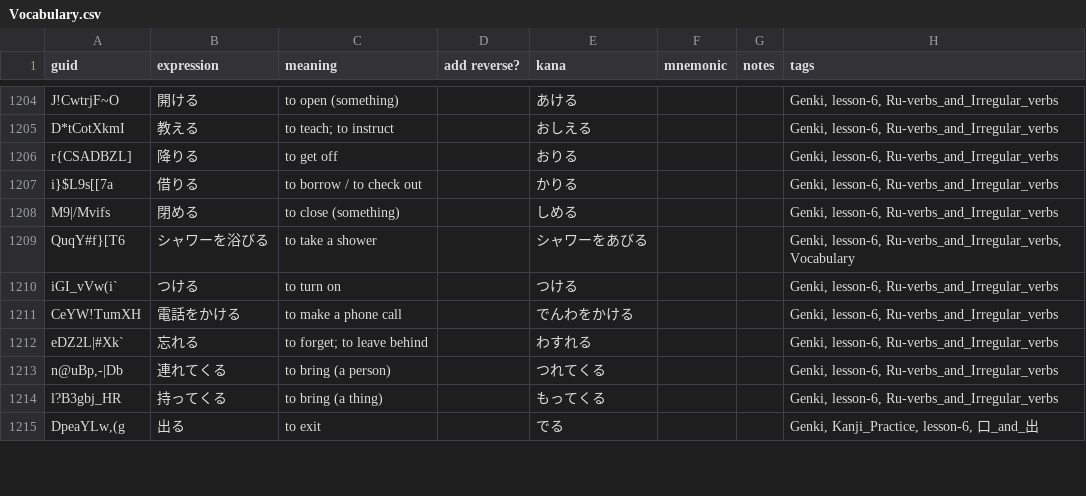
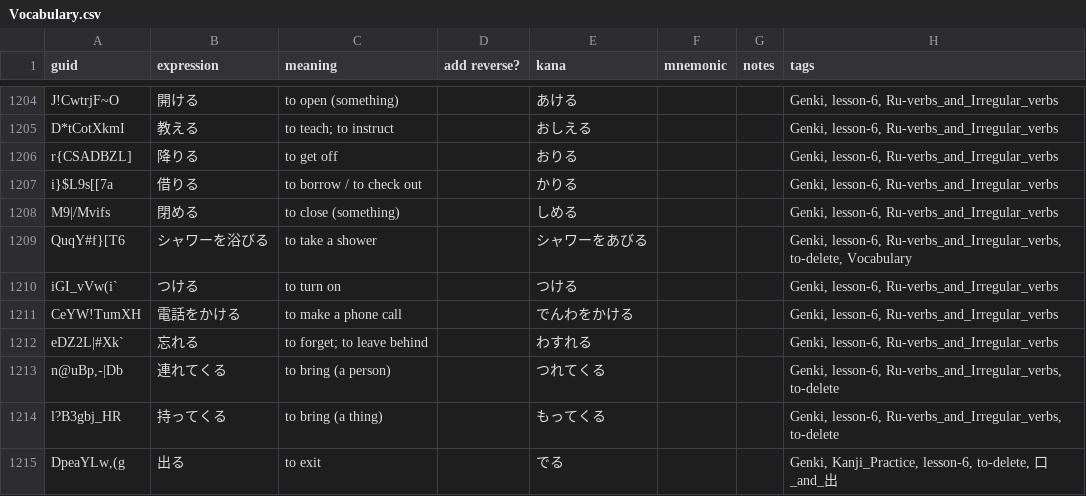
Before and after one commit to justin/anki-templates, a CSV file: src/data/Vocabulary.csv, drawn as a sheet; only a part is shown, gaps mark what is left out; the diff covers the shown part only.

```diff
--- a/src/data/Vocabulary.csv
+++ b/src/data/Vocabulary.csv
@@ -1222,3 +1222,3 @@ i}$L9s[[7a,借りる,to borrow / to check out,,かりる,,,"Genki, lesson-6, Ru-
 M9|/Mvifs,閉める,to close (something),,しめる,,,"Genki, lesson-6, Ru-verbs_and_Irregular_verbs"
-QuqY#f}[T6,シャワーを浴びる,to take a shower,,シャワーをあびる,,,"Genki, lesson-6, Ru-verbs_and_Irregular_verbs, Vocabulary"
+QuqY#f}[T6,シャワーを浴びる,to take a shower,,シャワーをあびる,,,"Genki, lesson-6, Ru-verbs_and_Irregular_verbs, to-delete, Vocabulary"
 iGI_vVw(i`,つける,to turn on,,つける,,,"Genki, lesson-6, Ru-verbs_and_Irregular_verbs"
@@ -1226,4 +1226,4 @@ CeYW!TumXH,電話をかける,to make a phone call,,でんわをかける,,,"Gen
 eDZ2L|#Xk`,忘れる,to forget; to leave behind,,わすれる,,,"Genki, lesson-6, Ru-verbs_and_Irregular_verbs"
-"n@uBp,-|Db",連れてくる,to bring (a person),,つれてくる,,,"Genki, lesson-6, Ru-verbs_and_Irregular_verbs"
-l?B3gbj_HR,持ってくる,to bring (a thing),,もってくる,,,"Genki, lesson-6, Ru-verbs_and_Irregular_verbs"
-"DpeaYLw,(g",出る,to exit,,でる,,,"Genki, Kanji_Practice, lesson-6, 口_and_出"
+"n@uBp,-|Db",連れてくる,to bring (a person),,つれてくる,,,"Genki, lesson-6, Ru-verbs_and_Irregular_verbs, to-delete"
+l?B3gbj_HR,持ってくる,to bring (a thing),,もってくる,,,"Genki, lesson-6, Ru-verbs_and_Irregular_verbs, to-delete"
+"DpeaYLw,(g",出る,to exit,,でる,,,"Genki, Kanji_Practice, lesson-6, to-delete, 口_and_出"
```
Also changed, not shown: 30 edited cells elsewhere in this file, src/data/Japanese - Kanji.csv.
